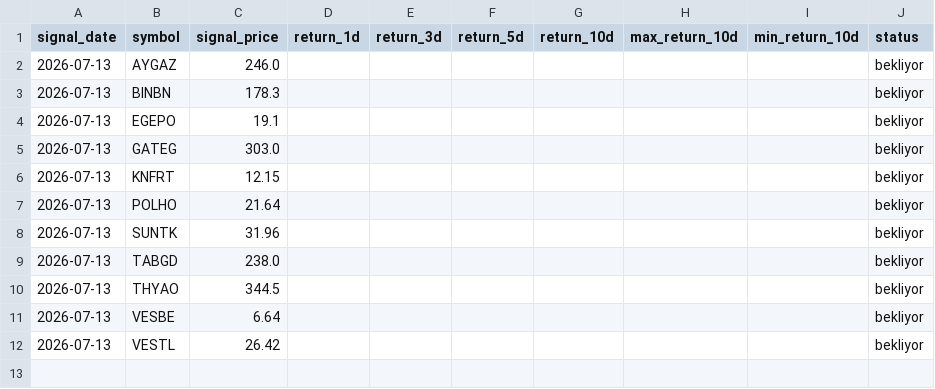
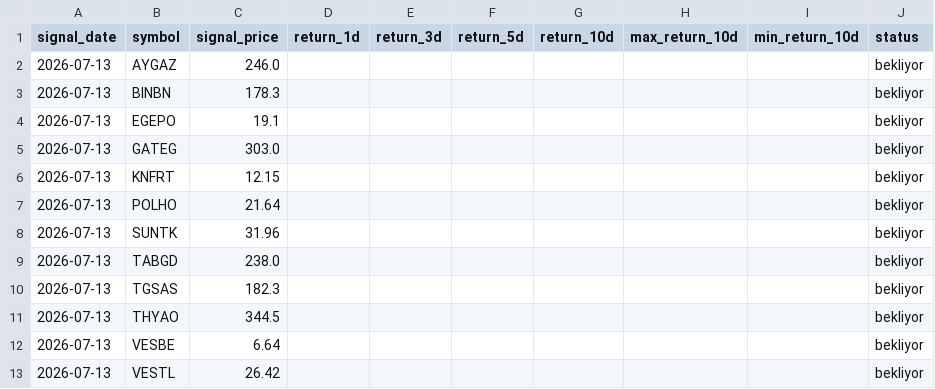
Before and after one commit to swcydsqzjb-bit/bist-bot, a CSV file: signals_history.csv, drawn as a sheet; the diff names each change by its address in the sheet, - before the commit and + after, or states it on an @@ line.

Commit message:
Performans geçmişini güncelle

```diff
--- a/signals_history.csv
+++ b/signals_history.csv
+row 10: 2026-07-13 | TGSAS | 182.3 |  |  |  |  |  |  | bekliyor
```
